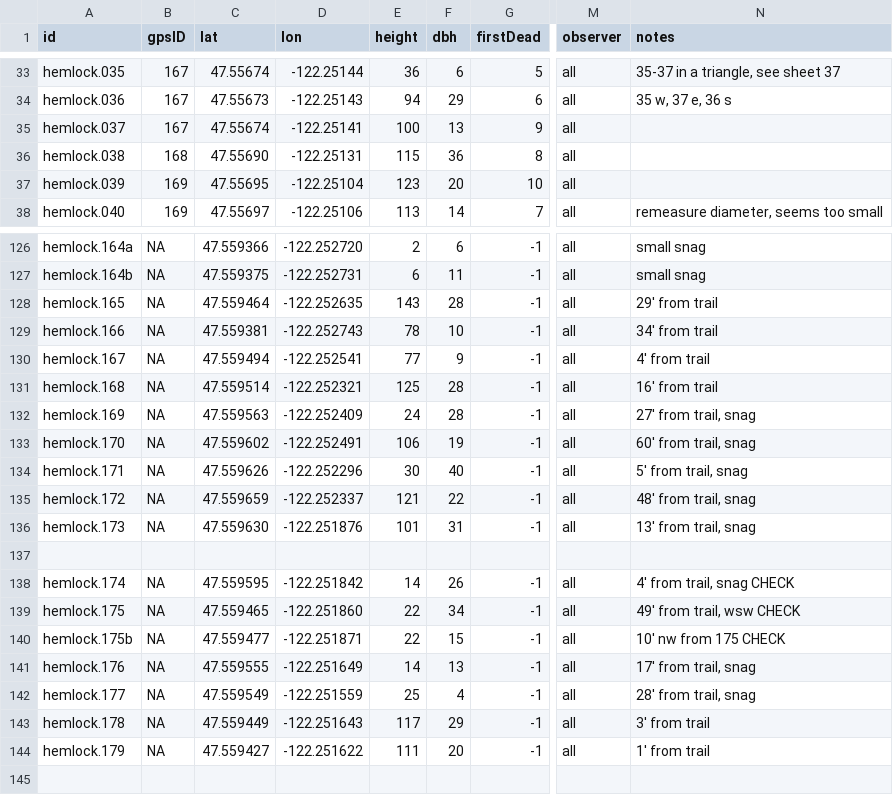
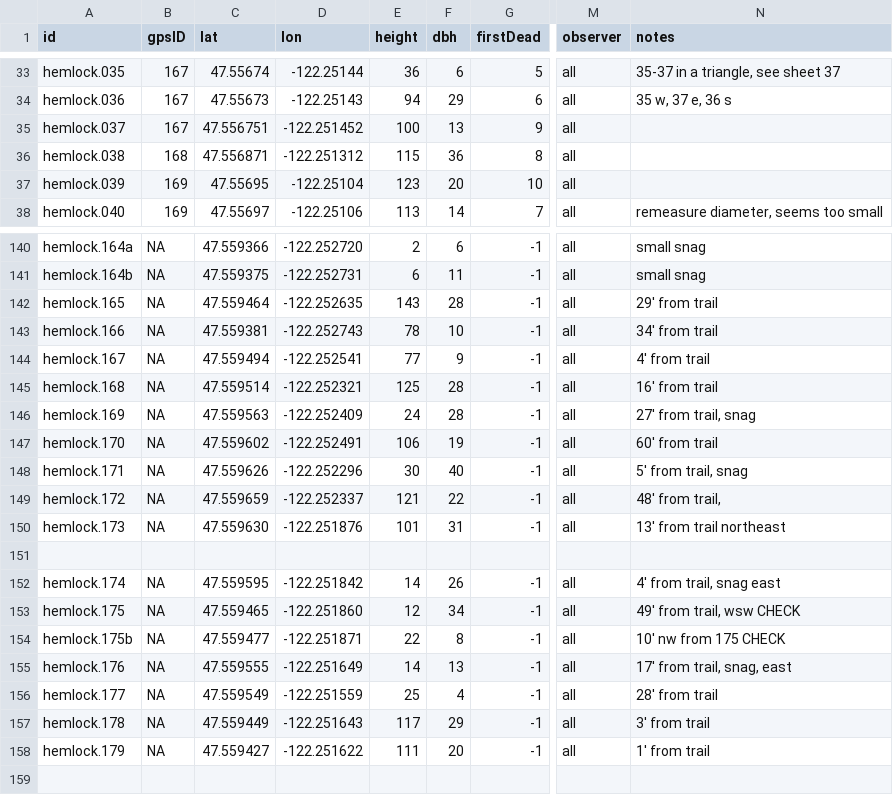
Before and after one commit to paul-shannon/sewardParkRestoration, a TSV file: hemlocks/hemlocks.tsv, drawn as a sheet; only a part is shown, gaps mark what is left out; addresses are those after the commit; the diff covers the shown part only; the diff names each change by its address in the sheet, - before the commit and + after, or states it on an @@ line.

```diff
--- a/hemlocks/hemlocks.tsv
+++ b/hemlocks/hemlocks.tsv
-C35 (lat): 47.55674
+C35 (lat): 47.556751
-D35 (lon): -122.25141
+D35 (lon): -122.251452
-C36 (lat): 47.55690
+C36 (lat): 47.556871
-D36 (lon): -122.25131
+D36 (lon): -122.251312
-N147 (notes): 60' from trail, snag
+N147 (notes): 60' from trail
-N149 (notes): 48' from trail, snag
+N149 (notes): 48' from trail,
-N150 (notes): 13' from trail, snag
+N150 (notes): 13' from trail northeast
-N152 (notes): 4' from trail, snag CHECK
+N152 (notes): 4' from trail, snag east
-E153 (height): 22
+E153 (height): 12
-F154 (dbh): 15
+F154 (dbh): 8
-N155 (notes): 17' from trail, snag
+N155 (notes): 17' from trail, snag, east
-N156 (notes): 28' from trail, snag
+N156 (notes): 28' from trail
```
Also changed, not shown: 15 added rows, 1 removed row and 19 edited cells elsewhere in this file, 1 other file.
